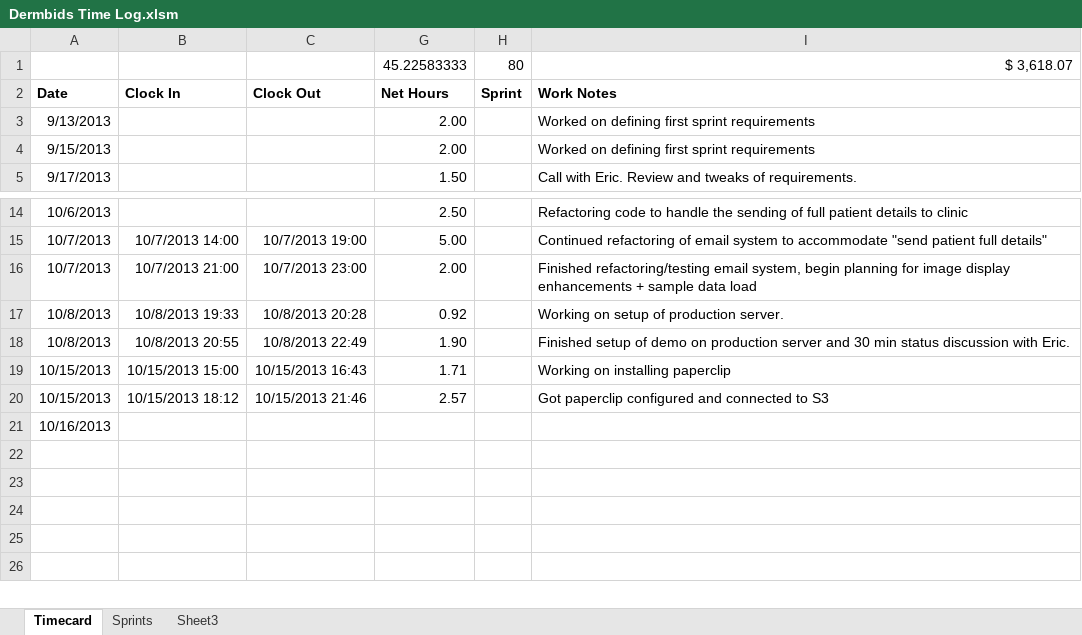
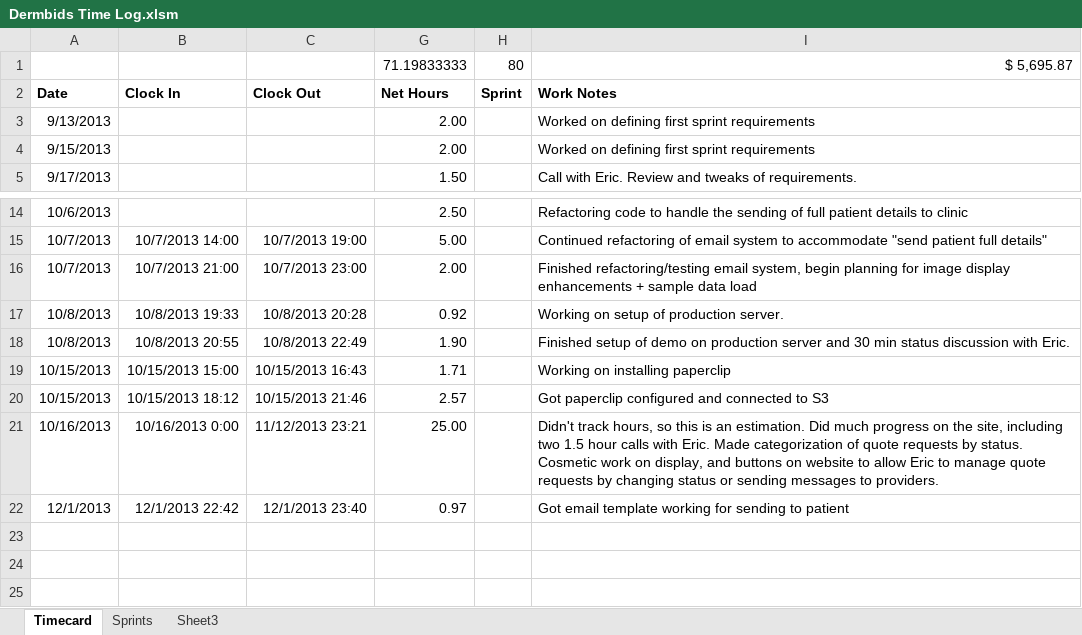
Before and after one commit to wakproductions/dermbids, an Excel workbook: doc/Dermbids Time Log.xlsm, sheet Timecard, drawn as a sheet; only a part is shown, gaps mark what is left out; the shorter side is filled out with more unchanged rows; values as stored, in another font and other column widths than the file's, no borders; charts and pictures not drawn; removed rows and columns are numbered as before the commit, all else as after; the diff names each change by its address in the sheet, - before the commit and + after, or states it on an @@ line.

Commit message:
Add 'Tattoo Removal Estimates' for patient mailto link

```diff
--- a/doc/Dermbids Time Log.xlsm (sheet Timecard)
+++ b/doc/Dermbids Time Log.xlsm (sheet Timecard)
-row 1:  |  |  | 45.22583333 | 80 | $ 3,618.07
+row 1:  |  |  | 71.19833333 | 80 | $ 5,695.87
-row 21: 10/16/2013
-row 21: (empty)
+row 21: 10/16/2013 | 10/16/2013 0:00 | 11/12/2013 23:21 | 25.00 |  | Didn't track hours, so this is an estimation. Did much progress on the site, including two 1.5 hour calls with Eric. Made categorization of quote requests by status. Cosmetic work on display, and buttons on website to allow Eric to manage quote requests by changing status or sending messages to providers.
+row 22: 12/1/2013 | 12/1/2013 22:42 | 12/1/2013 23:40 | 0.97 |  | Got email template working for sending to patient
```
Also changed, not shown: hidden cells, charts or pictures, 4 other files.
